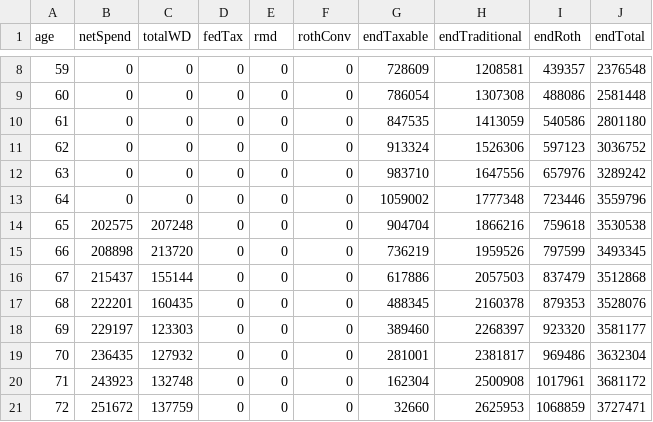
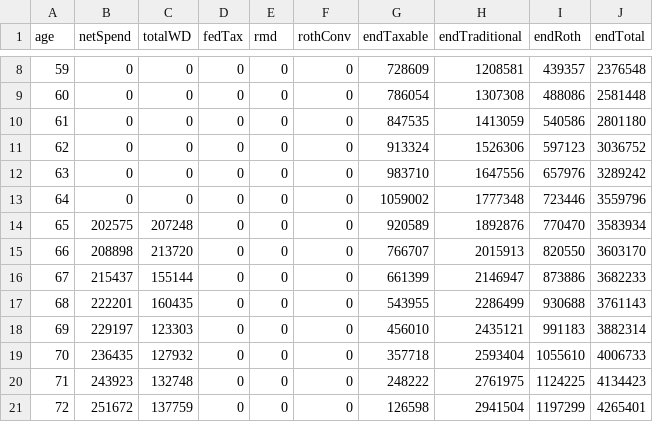
Before and after one commit to retireoptimizer/retireoptimizer.github.io, a CSV file: src/engine/__golden/planA_simple.csv, drawn as a sheet; only a part is shown, gaps mark what is left out; the diff covers the shown part only.

```diff
--- a/src/engine/__golden/planA_simple.csv
+++ b/src/engine/__golden/planA_simple.csv
@@ -13,9 +13,9 @@ age,netSpend,totalWD,fedTax,rmd,rothConv,endTaxable,endTraditional,endRoth,endTo
 64,0,0,0,0,0,1059002,1777348,723446,3559796
-65,202575,207248,0,0,0,904704,1866216,759618,3530538
-66,208898,213720,0,0,0,736219,1959526,797599,3493345
-67,215437,155144,0,0,0,617886,2057503,837479,3512868
-68,222201,160435,0,0,0,488345,2160378,879353,3528076
-69,229197,123303,0,0,0,389460,2268397,923320,3581177
-70,236435,127932,0,0,0,281001,2381817,969486,3632304
-71,243923,132748,0,0,0,162304,2500908,1017961,3681172
-72,251672,137759,0,0,0,32660,2625953,1068859,3727471
+65,202575,207248,0,0,0,920589,1892876,770470,3583934
+66,208898,213720,0,0,0,766707,2015913,820550,3603170
+67,215437,155144,0,0,0,661399,2146947,873886,3682233
+68,222201,160435,0,0,0,543955,2286499,930688,3761143
+69,229197,123303,0,0,0,456010,2435121,991183,3882314
+70,236435,127932,0,0,0,357718,2593404,1055610,4006733
+71,243923,132748,0,0,0,248222,2761975,1124225,4134423
+72,251672,137759,0,0,0,126598,2941504,1197299,4265401
```
Also changed, not shown: 131 edited cells elsewhere in this file, src/engine/__golden/planC_bracketFillConv.csv, src/engine/__golden/planD_singleFIRE.csv, 55 other files.
